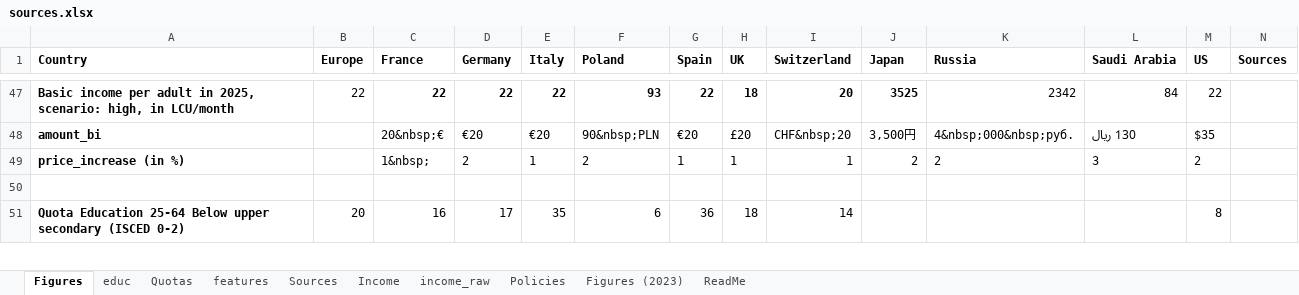
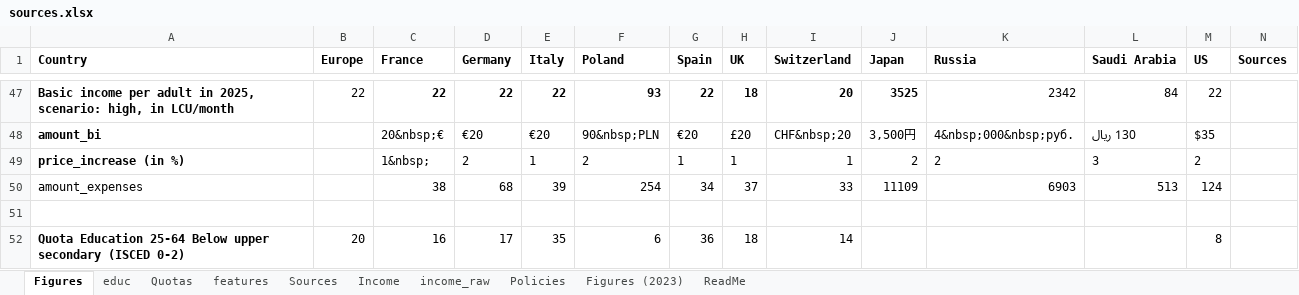
Before and after one commit to bixiou/robustness_global_redistr, an Excel workbook: questionnaire/sources.xlsx, sheet Figures, drawn as a sheet; only a part is shown, gaps mark what is left out; values as stored, in another font and other column widths than the file's, no borders; rows hold the shown columns only; the diff names each change by its address in the sheet, - before the commit and + after, or states it on an @@ line.

```diff
--- a/questionnaire/sources.xlsx (sheet Figures)
+++ b/questionnaire/sources.xlsx (sheet Figures)
+row 50: amount_expenses |  | 38 | 68 | 39 | 254 | 34 | 37 | 33 | 11109 | 6903 | 513 | 124
```
Also changed, not shown: sheet features, 2 other files.
